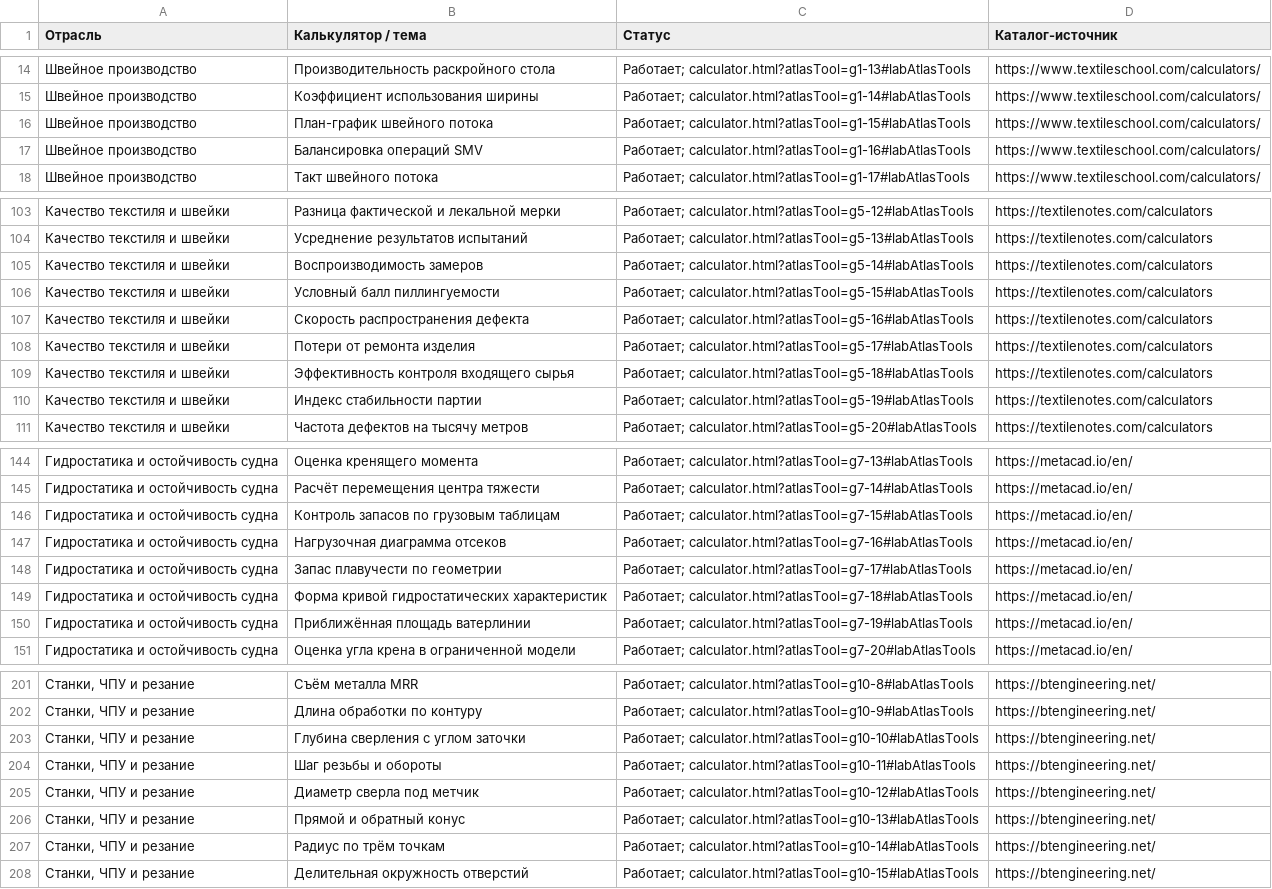
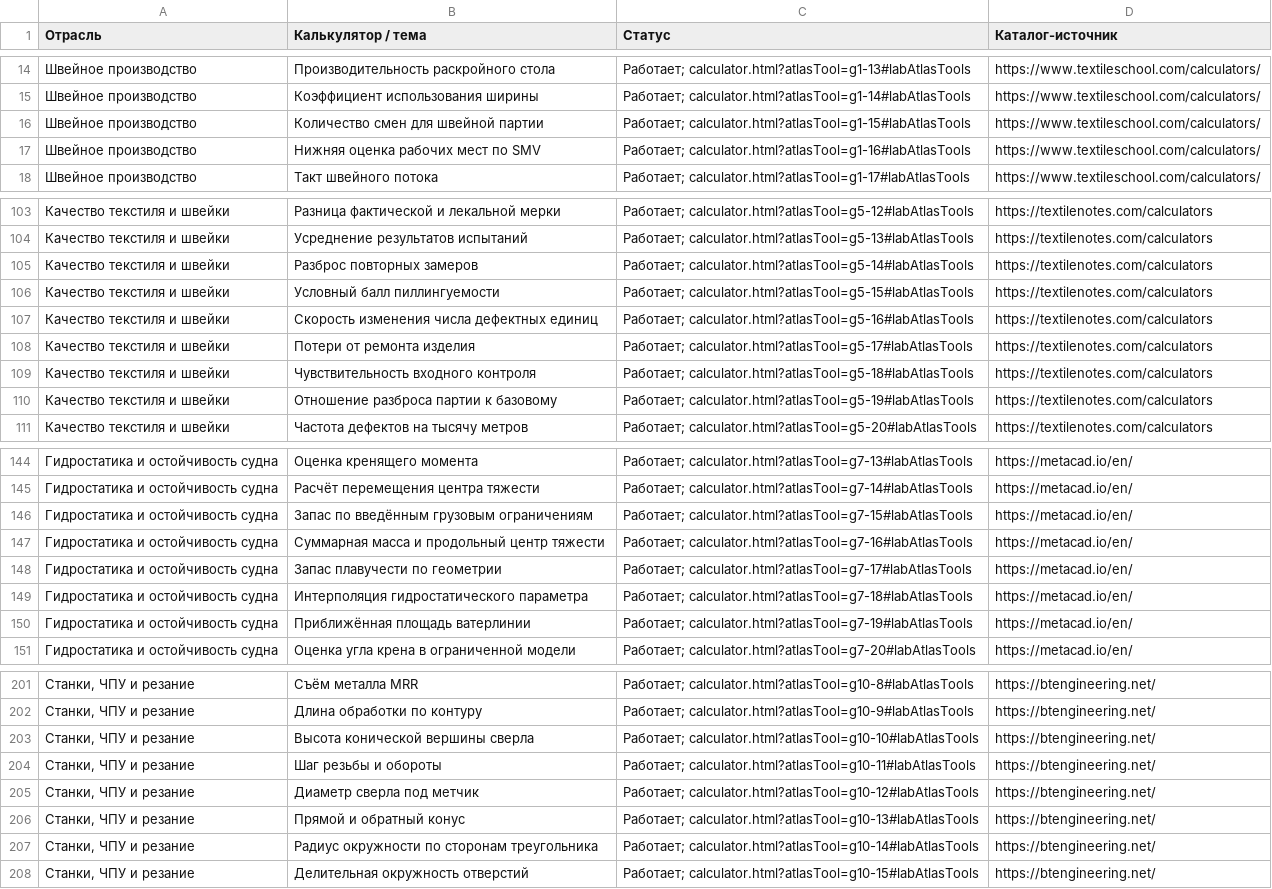
Before and after one commit to Vremennobeznika/enjigirling, a CSV file: calculator-atlas.csv, drawn as a sheet; only a part is shown, gaps mark what is left out; the diff covers the shown part only.

Commit message:
Review calculator formulas, fix domain defects and add independent numerical evidence

```diff
--- a/calculator-atlas.csv
+++ b/calculator-atlas.csv
@@ -15,4 +15,4 @@
 "Швейное производство";"Коэффициент использования ширины";"Работает; calculator.html?atlasTool=g1-14#labAtlasTools";"https://www.textileschool.com/calculators/"
-"Швейное производство";"План-график швейного потока";"Работает; calculator.html?atlasTool=g1-15#labAtlasTools";"https://www.textileschool.com/calculators/"
-"Швейное производство";"Балансировка операций SMV";"Работает; calculator.html?atlasTool=g1-16#labAtlasTools";"https://www.textileschool.com/calculators/"
+"Швейное производство";"Количество смен для швейной партии";"Работает; calculator.html?atlasTool=g1-15#labAtlasTools";"https://www.textileschool.com/calculators/"
+"Швейное производство";"Нижняя оценка рабочих мест по SMV";"Работает; calculator.html?atlasTool=g1-16#labAtlasTools";"https://www.textileschool.com/calculators/"
 "Швейное производство";"Такт швейного потока";"Работает; calculator.html?atlasTool=g1-17#labAtlasTools";"https://www.textileschool.com/calculators/"
@@ -104,8 +104,8 @@
 "Качество текстиля и швейки";"Усреднение результатов испытаний";"Работает; calculator.html?atlasTool=g5-13#labAtlasTools";"https://textilenotes.com/calculators"
-"Качество текстиля и швейки";"Воспроизводимость замеров";"Работает; calculator.html?atlasTool=g5-14#labAtlasTools";"https://textilenotes.com/calculators"
+"Качество текстиля и швейки";"Разброс повторных замеров";"Работает; calculator.html?atlasTool=g5-14#labAtlasTools";"https://textilenotes.com/calculators"
 "Качество текстиля и швейки";"Условный балл пиллингуемости";"Работает; calculator.html?atlasTool=g5-15#labAtlasTools";"https://textilenotes.com/calculators"
-"Качество текстиля и швейки";"Скорость распространения дефекта";"Работает; calculator.html?atlasTool=g5-16#labAtlasTools";"https://textilenotes.com/calculators"
+"Качество текстиля и швейки";"Скорость изменения числа дефектных единиц";"Работает; calculator.html?atlasTool=g5-16#labAtlasTools";"https://textilenotes.com/calculators"
 "Качество текстиля и швейки";"Потери от ремонта изделия";"Работает; calculator.html?atlasTool=g5-17#labAtlasTools";"https://textilenotes.com/calculators"
-"Качество текстиля и швейки";"Эффективность контроля входящего сырья";"Работает; calculator.html?atlasTool=g5-18#labAtlasTools";"https://textilenotes.com/calculators"
-"Качество текстиля и швейки";"Индекс стабильности партии";"Работает; calculator.html?atlasTool=g5-19#labAtlasTools";"https://textilenotes.com/calculators"
+"Качество текстиля и швейки";"Чувствительность входного контроля";"Работает; calculator.html?atlasTool=g5-18#labAtlasTools";"https://textilenotes.com/calculators"
+"Качество текстиля и швейки";"Отношение разброса партии к базовому";"Работает; calculator.html?atlasTool=g5-19#labAtlasTools";"https://textilenotes.com/calculators"
 "Качество текстиля и швейки";"Частота дефектов на тысячу метров";"Работает; calculator.html?atlasTool=g5-20#labAtlasTools";"https://textilenotes.com/calculators"
@@ -145,6 +145,6 @@
 "Гидростатика и остойчивость судна";"Расчёт перемещения центра тяжести";"Работает; calculator.html?atlasTool=g7-14#labAtlasTools";"https://metacad.io/en/"
-"Гидростатика и остойчивость судна";"Контроль запасов по грузовым таблицам";"Работает; calculator.html?atlasTool=g7-15#labAtlasTools";"https://metacad.io/en/"
-"Гидростатика и остойчивость судна";"Нагрузочная диаграмма отсеков";"Работает; calculator.html?atlasTool=g7-16#labAtlasTools";"https://metacad.io/en/"
+"Гидростатика и остойчивость судна";"Запас по введённым грузовым ограничениям";"Работает; calculator.html?atlasTool=g7-15#labAtlasTools";"https://metacad.io/en/"
+"Гидростатика и остойчивость судна";"Суммарная масса и продольный центр тяжести";"Работает; calculator.html?atlasTool=g7-16#labAtlasTools";"https://metacad.io/en/"
 "Гидростатика и остойчивость судна";"Запас плавучести по геометрии";"Работает; calculator.html?atlasTool=g7-17#labAtlasTools";"https://metacad.io/en/"
-"Гидростатика и остойчивость судна";"Форма кривой гидростатических характеристик";"Работает; calculator.html?atlasTool=g7-18#labAtlasTools";"https://metacad.io/en/"
+"Гидростатика и остойчивость судна";"Интерполяция гидростатического параметра";"Работает; calculator.html?atlasTool=g7-18#labAtlasTools";"https://metacad.io/en/"
 "Гидростатика и остойчивость судна";"Приближённая площадь ватерлинии";"Работает; calculator.html?atlasTool=g7-19#labAtlasTools";"https://metacad.io/en/"
@@ -202,3 +202,3 @@
 "Станки, ЧПУ и резание";"Длина обработки по контуру";"Работает; calculator.html?atlasTool=g10-9#labAtlasTools";"https://btengineering.net/"
-"Станки, ЧПУ и резание";"Глубина сверления с углом заточки";"Работает; calculator.html?atlasTool=g10-10#labAtlasTools";"https://btengineering.net/"
+"Станки, ЧПУ и резание";"Высота конической вершины сверла";"Работает; calculator.html?atlasTool=g10-10#labAtlasTools";"https://btengineering.net/"
 "Станки, ЧПУ и резание";"Шаг резьбы и обороты";"Работает; calculator.html?atlasTool=g10-11#labAtlasTools";"https://btengineering.net/"
@@ -206,3 +206,3 @@
 "Станки, ЧПУ и резание";"Прямой и обратный конус";"Работает; calculator.html?atlasTool=g10-13#labAtlasTools";"https://btengineering.net/"
-"Станки, ЧПУ и резание";"Радиус по трём точкам";"Работает; calculator.html?atlasTool=g10-14#labAtlasTools";"https://btengineering.net/"
+"Станки, ЧПУ и резание";"Радиус окружности по сторонам треугольника";"Работает; calculator.html?atlasTool=g10-14#labAtlasTools";"https://btengineering.net/"
 "Станки, ЧПУ и резание";"Делительная окружность отверстий";"Работает; calculator.html?atlasTool=g10-15#labAtlasTools";"https://btengineering.net/"
```
Also changed, not shown: 24 edited cells elsewhere in this file, 17 other files.
